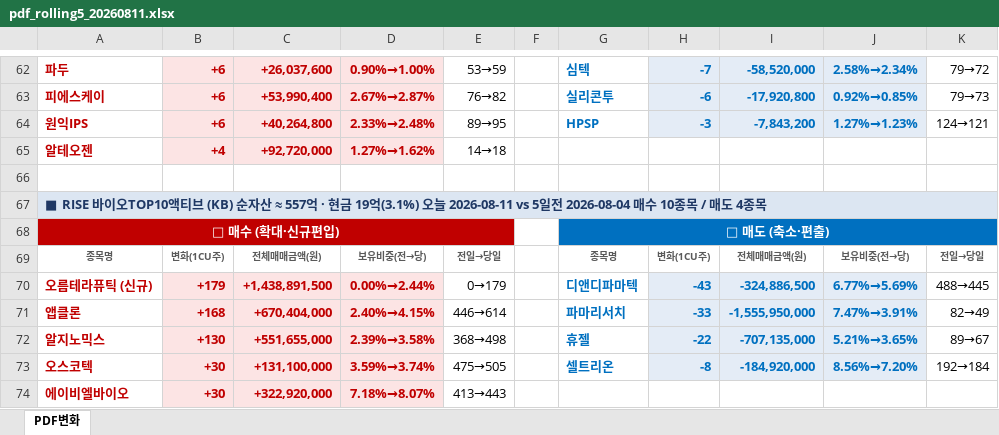
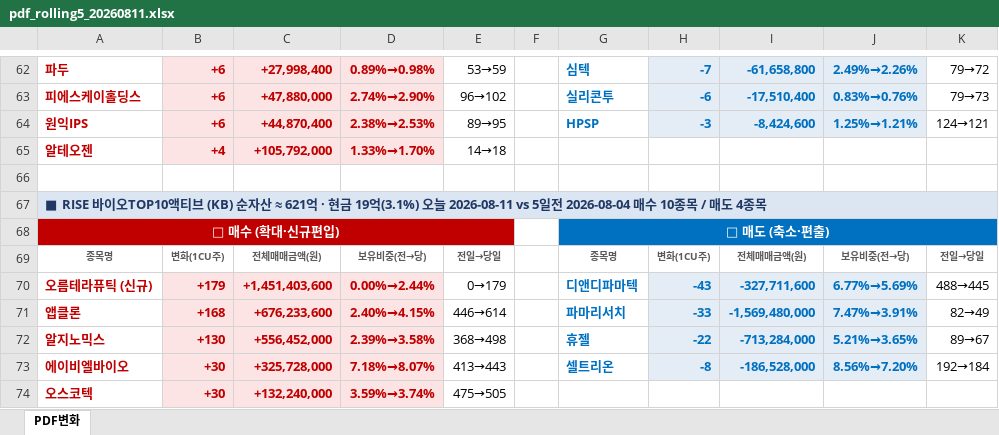
Before and after one commit to unrevr15/etf-reports, an Excel workbook: reports/pdf_rolling5_20260811.xlsx, sheet PDF변화, drawn as a sheet; only a part is shown, gaps mark what is left out; values as stored, in another font and other column widths than the file's, no borders; removed rows and columns are numbered as before the commit, all else as after; the diff covers the shown part only; the diff names each change by its address in the sheet, - before the commit and + after, or states it on an @@ line.

```diff
--- a/reports/pdf_rolling5_20260811.xlsx (sheet PDF변화)
+++ b/reports/pdf_rolling5_20260811.xlsx (sheet PDF변화)
-C62: +26,037,600
+C62: +27,998,400
-D62: 0.90%→1.00%
+D62: 0.89%→0.98%
-I62: -58,520,000
+I62: -61,658,800
-J62: 2.58%→2.34%
+J62: 2.49%→2.26%
-A63: 피에스케이
+A63: 피에스케이홀딩스
-C63: +53,990,400
+C63: +47,880,000
-D63: 2.67%→2.87%
+D63: 2.74%→2.90%
-E63: 76→82
+E63: 96→102
-I63: -17,920,800
+I63: -17,510,400
-J63: 0.92%→0.85%
+J63: 0.83%→0.76%
-C64: +40,264,800
+C64: +44,870,400
-D64: 2.33%→2.48%
+D64: 2.38%→2.53%
-I64: -7,843,200
+I64: -8,424,600
-J64: 1.27%→1.23%
+J64: 1.25%→1.21%
-C65: +92,720,000
+C65: +105,792,000
-D65: 1.27%→1.62%
+D65: 1.33%→1.70%
-A67: …자산 ≈ 557억 · 현…
+A67: …자산 ≈ 621억 · 현…
-C70: +1,438,891,500
+C70: +1,451,403,600
-I70: -324,886,500
+I70: -327,711,600
-C71: +670,404,000
+C71: +676,233,600
-I71: -1,555,950,000
+I71: -1,569,480,000
-C72: +551,655,000
+C72: +556,452,000
-I72: -707,135,000
+I72: -713,284,000
-row 73: 오스코텍 | +30 | +131,100,000 | 3.59%→3.74% | 475→505 |  | 셀트리온 | -8 | -184,920,000 | 8.56%→7.20% | 192→184
-C73: +322,920,000
+C73: +325,728,000
-G73: (empty)
+G73: 셀트리온
-H73: (empty)
+H73: -8
-H73:J73 fill: none
+H73:J73 fill: #E4ECF6
-I73: (empty)
+I73: -186,528,000
-J73: (empty)
+J73: 8.56%→7.20%
-K73: (empty)
+K73: 192→184
+row 74: 오스코텍 | +30 | +132,240,000 | 3.59%→3.74% | 475→505
```
Also changed, not shown: 2 added rows, 2 removed rows and 97 edited cells elsewhere in this sheet, reports/pdf_change_20260811.xlsx, 3 other files.
